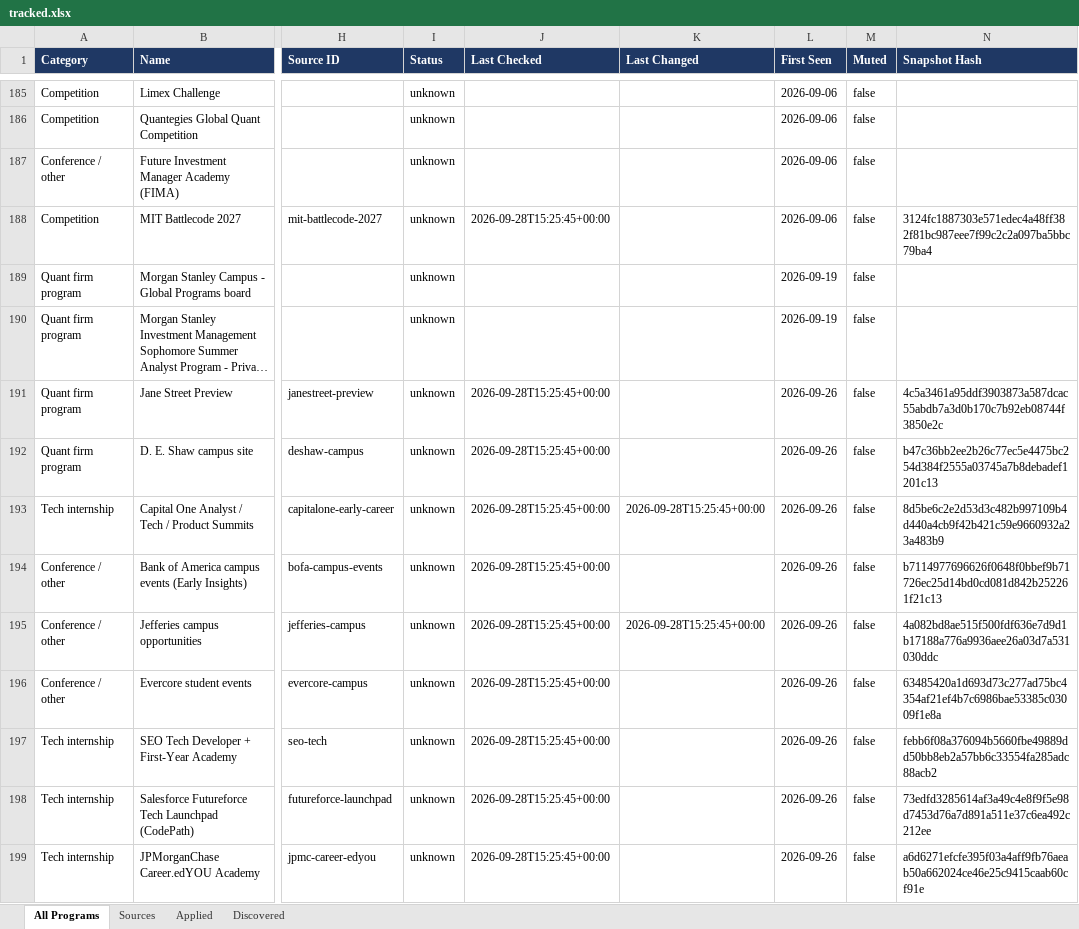
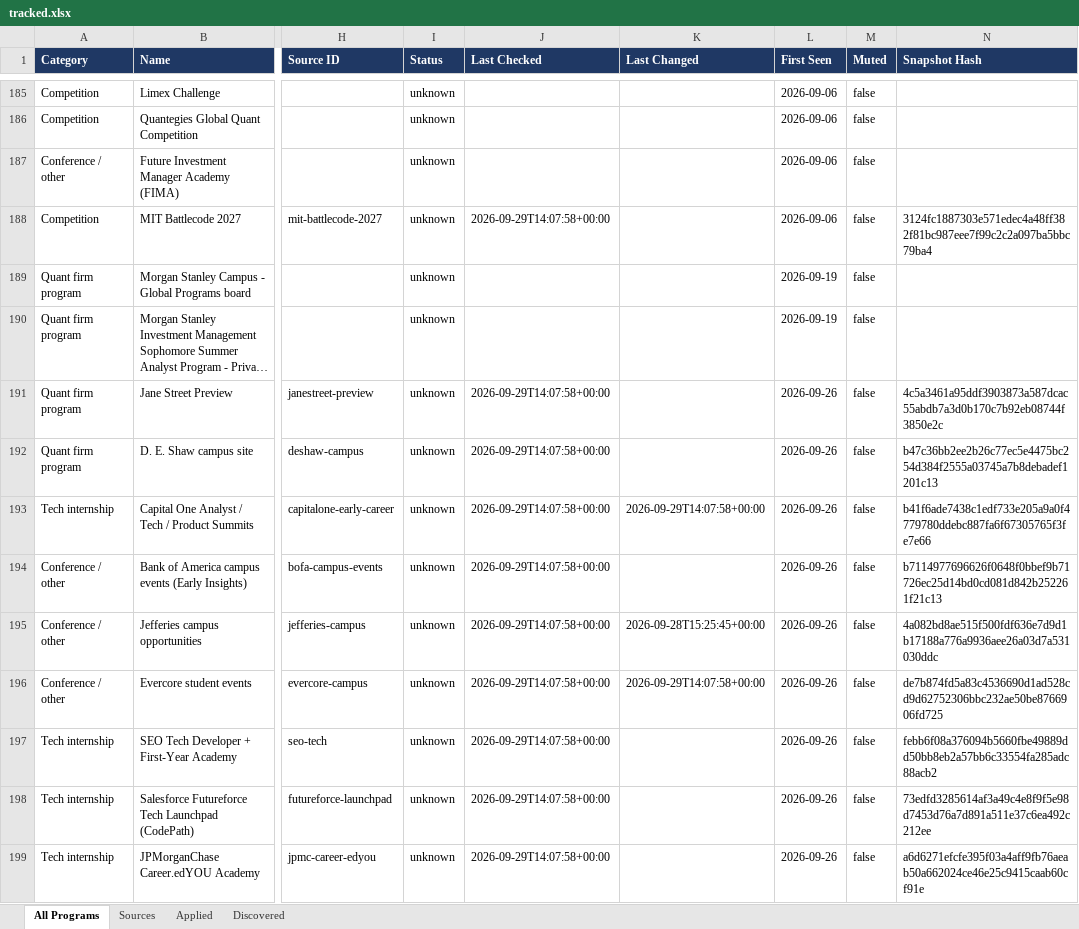
Before and after one commit to YeziShanYang/Internship-Opportunity-Aggregator, an Excel workbook: out/tracked.xlsx, sheet All Programs, drawn as a sheet; only a part is shown, gaps mark what is left out; long unchanged cells end in …; values as stored, in another font and other column widths than the file's, no borders; the diff covers the shown part only; the diff names each change by its address in the sheet, - before the commit and + after, or states it on an @@ line.

```diff
--- a/out/tracked.xlsx (sheet All Programs)
+++ b/out/tracked.xlsx (sheet All Programs)
-J188 (Last Checked): 2026-09-28T15:25:45+00:00
+J188 (Last Checked): 2026-09-29T14:07:58+00:00
-J191:J199 (Last Checked): 2026-09-28T15:25:45+00:00
+J191:J199 (Last Checked): 2026-09-29T14:07:58+00:00
-K193 (Last Changed): 2026-09-28T15:25:45+00:00
+K193 (Last Changed): 2026-09-29T14:07:58+00:00
-N193 (Snapshot Hash): 8d5be6c2e2d53d3c482b997109b4d440a4cb9f42b421c59e9660932a23a483b9
+N193 (Snapshot Hash): b41f6ade7438c1edf733e205a9a0f4779780ddebc887fa6f67305765f3fe7e66
-K196 (Last Changed): (empty)
+K196 (Last Changed): 2026-09-29T14:07:58+00:00
-N196 (Snapshot Hash): 63485420a1d693d73c277ad75bc4354af21ef4b7c6986bae53385c03009f1e8a
+N196 (Snapshot Hash): de7b874fd5a83c4536690d1ad528cd9d62752306bbc232ae50be8766906fd725
```
Also changed, not shown: 44 edited cells elsewhere in this sheet, sheet Sources, out/programs.xlsx, 25 other files.
